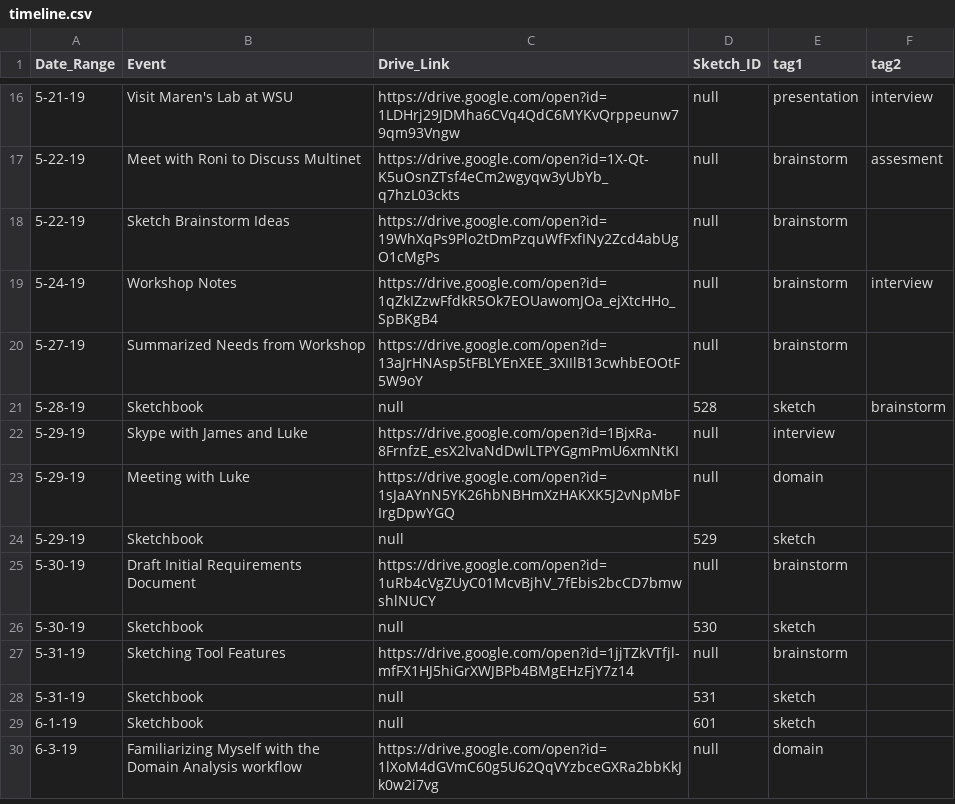
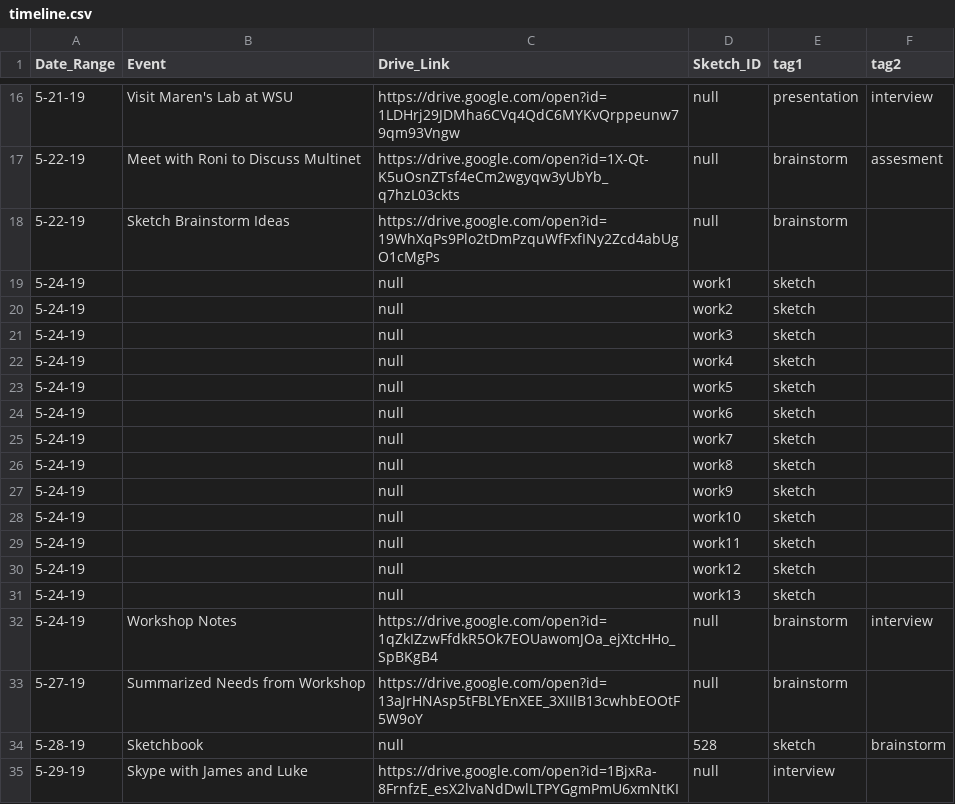
Before and after one commit to visdesignlab/trrrace, a CSV file: public/data/timeline.csv, drawn as a sheet; only a part is shown, gaps mark what is left out; the shorter side is filled out with more unchanged rows.

```diff
--- a/public/data/timeline.csv
+++ b/public/data/timeline.csv
@@ -18,2 +18,15 @@ Date_Range,Event,Drive_Link,Sketch_ID,tag1,tag2
 5-22-19,Sketch Brainstorm Ideas,https://drive.google.com/open?id=19WhXqPs9Plo2tDmPzquWfFxfINy2Zcd4abUgO1cMgPs,null,brainstorm,
+5-24-19,,null,work1,sketch,
+5-24-19,,null,work2,sketch,
+5-24-19,,null,work3,sketch,
+5-24-19,,null,work4,sketch,
+5-24-19,,null,work5,sketch,
+5-24-19,,null,work6,sketch,
+5-24-19,,null,work7,sketch,
+5-24-19,,null,work8,sketch,
+5-24-19,,null,work9,sketch,
+5-24-19,,null,work10,sketch,
+5-24-19,,null,work11,sketch,
+5-24-19,,null,work12,sketch,
+5-24-19,,null,work13,sketch,
 5-24-19,Workshop Notes,https://drive.google.com/open?id=1qZkIZzwFfdkR5Ok7EOUawomJOa_ejXtcHHo_SpBKgB4,null,brainstorm,interview
```
Also changed, not shown: 17 other files.
